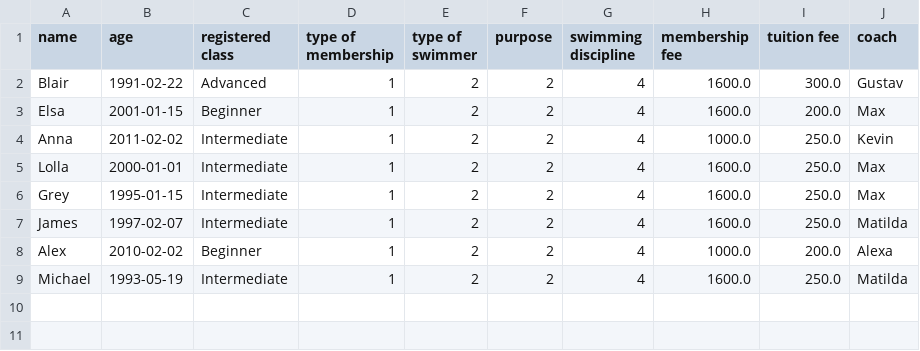
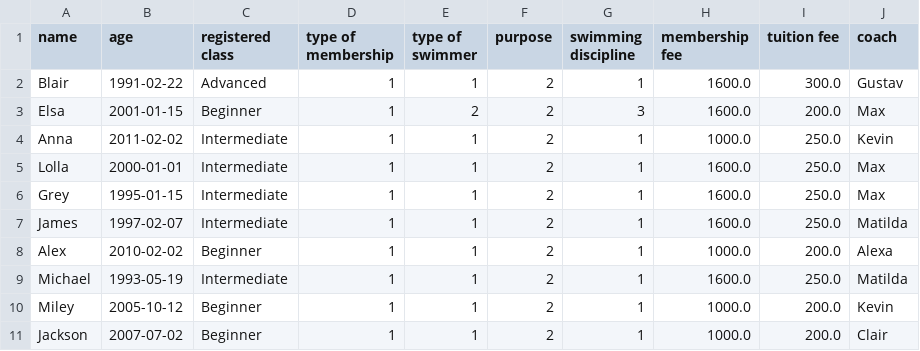
Before and after one commit to YewonS/Dolphin-Project, a CSV file: Members.csv, drawn as a sheet.

```diff
--- a/Members.csv
+++ b/Members.csv
@@ -1,9 +1,11 @@
 name,age,registered class,type of membership,type of swimmer,purpose,swimming discipline,membership fee,tuition fee,coach
-Blair,1991-02-22,Advanced,1,2,2,4,1600.0,300.0,Gustav
-Elsa,2001-01-15,Beginner,1,2,2,4,1600.0,200.0,Max
-Anna,2011-02-02,Intermediate,1,2,2,4,1000.0,250.0,Kevin
-Lolla,2000-01-01,Intermediate,1,2,2,4,1600.0,250.0,Max
-Grey,1995-01-15,Intermediate,1,2,2,4,1600.0,250.0,Max
-James,1997-02-07,Intermediate,1,2,2,4,1600.0,250.0,Matilda
-Alex,2010-02-02,Beginner,1,2,2,4,1000.0,200.0,Alexa
-Michael,1993-05-19,Intermediate,1,2,2,4,1600.0,250.0,Matilda
+Blair,1991-02-22,Advanced,1,1,2,1,1600.0,300.0,Gustav
+Elsa,2001-01-15,Beginner,1,2,2,3,1600.0,200.0,Max
+Anna,2011-02-02,Intermediate,1,1,2,1,1000.0,250.0,Kevin
+Lolla,2000-01-01,Intermediate,1,1,2,1,1600.0,250.0,Max
+Grey,1995-01-15,Intermediate,1,1,2,1,1600.0,250.0,Max
+James,1997-02-07,Intermediate,1,1,2,1,1600.0,250.0,Matilda
+Alex,2010-02-02,Beginner,1,1,2,1,1000.0,200.0,Alexa
+Michael,1993-05-19,Intermediate,1,1,2,1,1600.0,250.0,Matilda
+Miley,2005-10-12,Beginner,1,1,2,1,1000.0,200.0,Kevin
+Jackson,2007-07-02,Beginner,1,1,2,1,1000.0,200.0,Clair
```
Also changed, not shown: TrainingRecords.csv, 4 other files.
